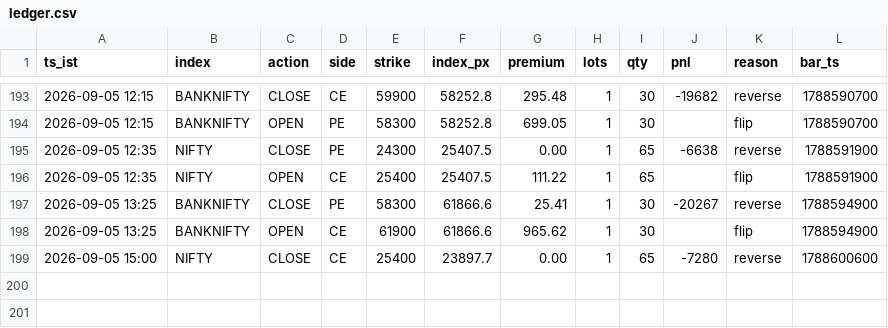
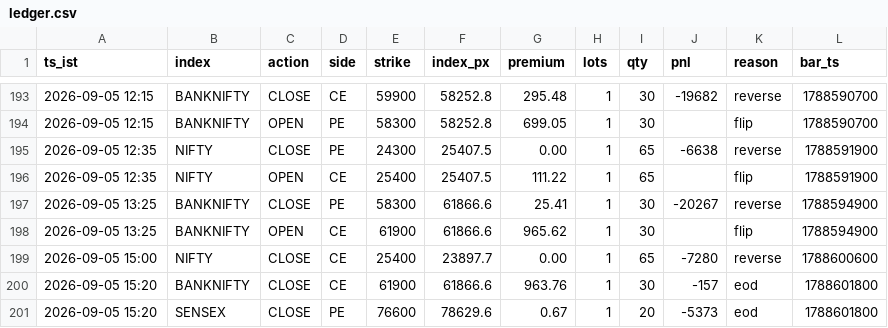
Before and after one commit to AletiAdarsh/sss-paper, a CSV file: data/live/ledger.csv, drawn as a sheet; only a part is shown, gaps mark what is left out; the diff names each change by its address in the sheet, - before the commit and + after, or states it on an @@ line.

```diff
--- a/data/live/ledger.csv
+++ b/data/live/ledger.csv
+row 200: 2026-09-05 15:20 | BANKNIFTY | CLOSE | CE | 61900 | 61866.6 | 963.76 | 1 | 30 | -157 | eod | 1788601800
+row 201: 2026-09-05 15:20 | SENSEX | CLOSE | PE | 76600 | 78629.6 | 0.67 | 1 | 20 | -5373 | eod | 1788601800
```
Also changed, not shown: 1 other file.
